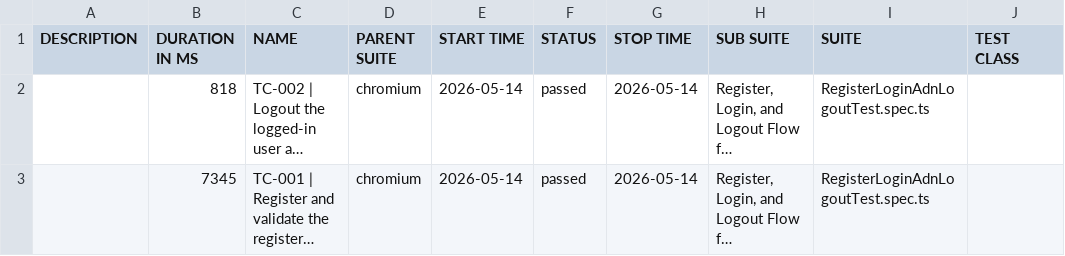
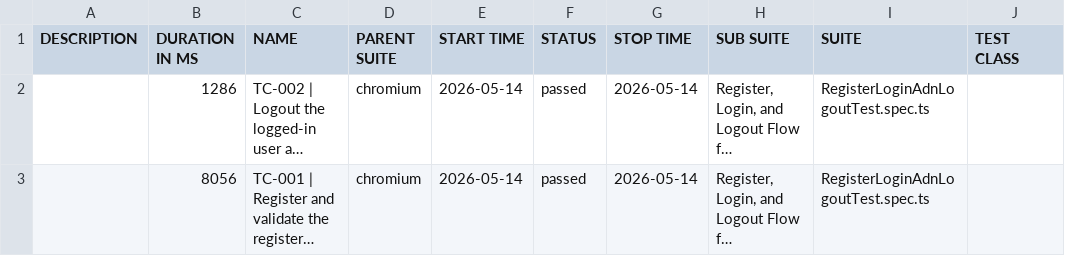
Before and after one commit to ahmedesam1993/Afaqy-Task, a CSV file: allure-report/data/suites.csv, drawn as a sheet; only a part is shown; long unchanged cells end in …; the diff names each change by its address in the sheet, - before the commit and + after, or states it on an @@ line.

```diff
--- a/allure-report/data/suites.csv
+++ b/allure-report/data/suites.csv
-B2 (DURATION IN MS): 818
+B2 (DURATION IN MS): 1286
-B3 (DURATION IN MS): 7345
+B3 (DURATION IN MS): 8056
```
Also changed, not shown: 23 other files.
